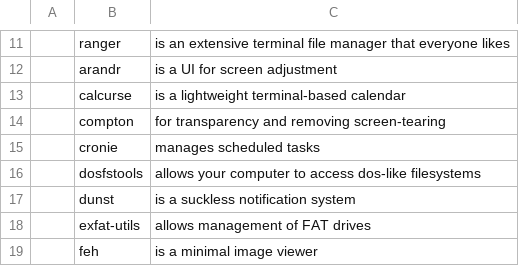
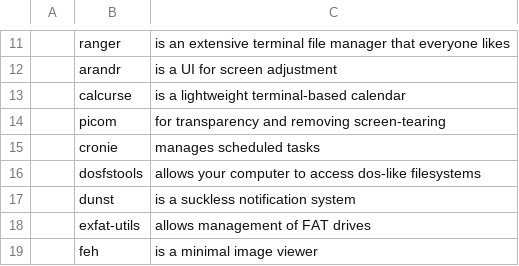
Before and after one commit to Tyrean737/i3install, a CSV file: progs.csv, drawn as a sheet; only a part is shown, gaps mark what is left out; the diff names each change by its address in the sheet, - before the commit and + after, or states it on an @@ line.

Commit message:
compton renamed -> picom

```diff
--- a/progs.csv
+++ b/progs.csv
-B14: compton
+B14: picom
```
